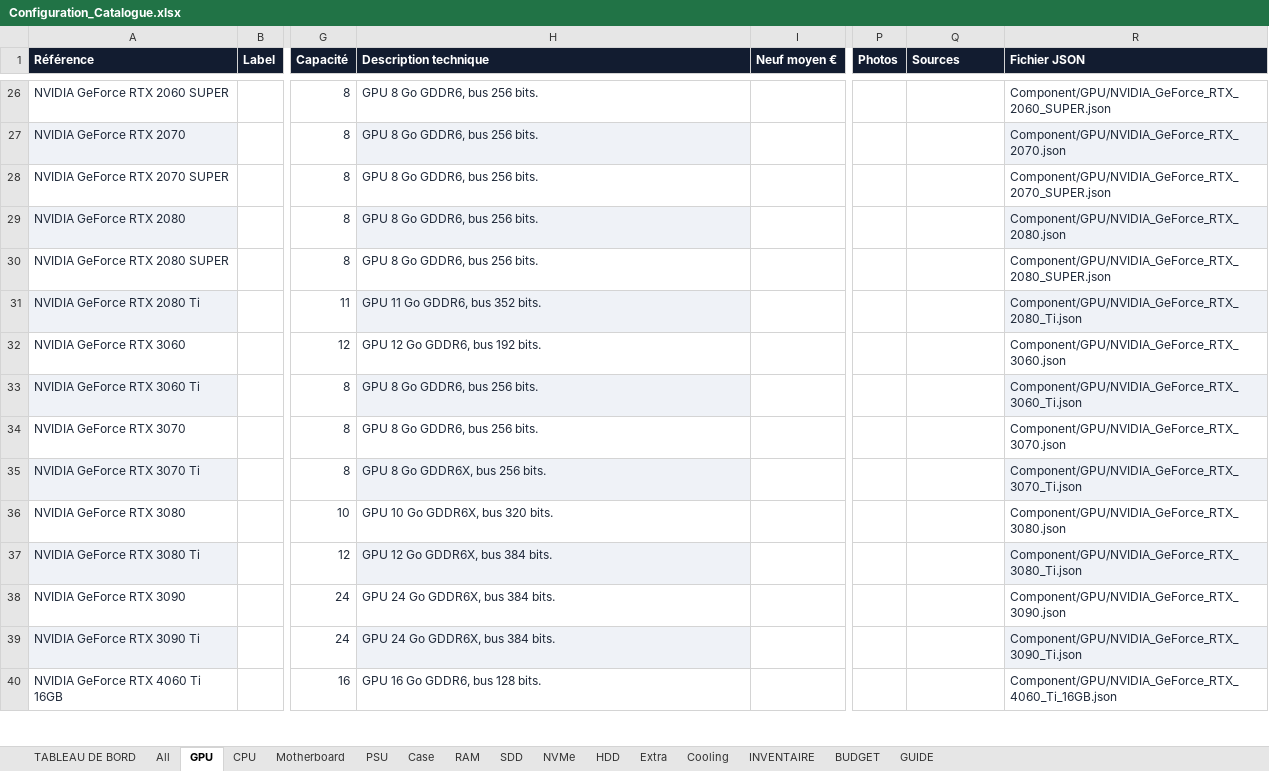
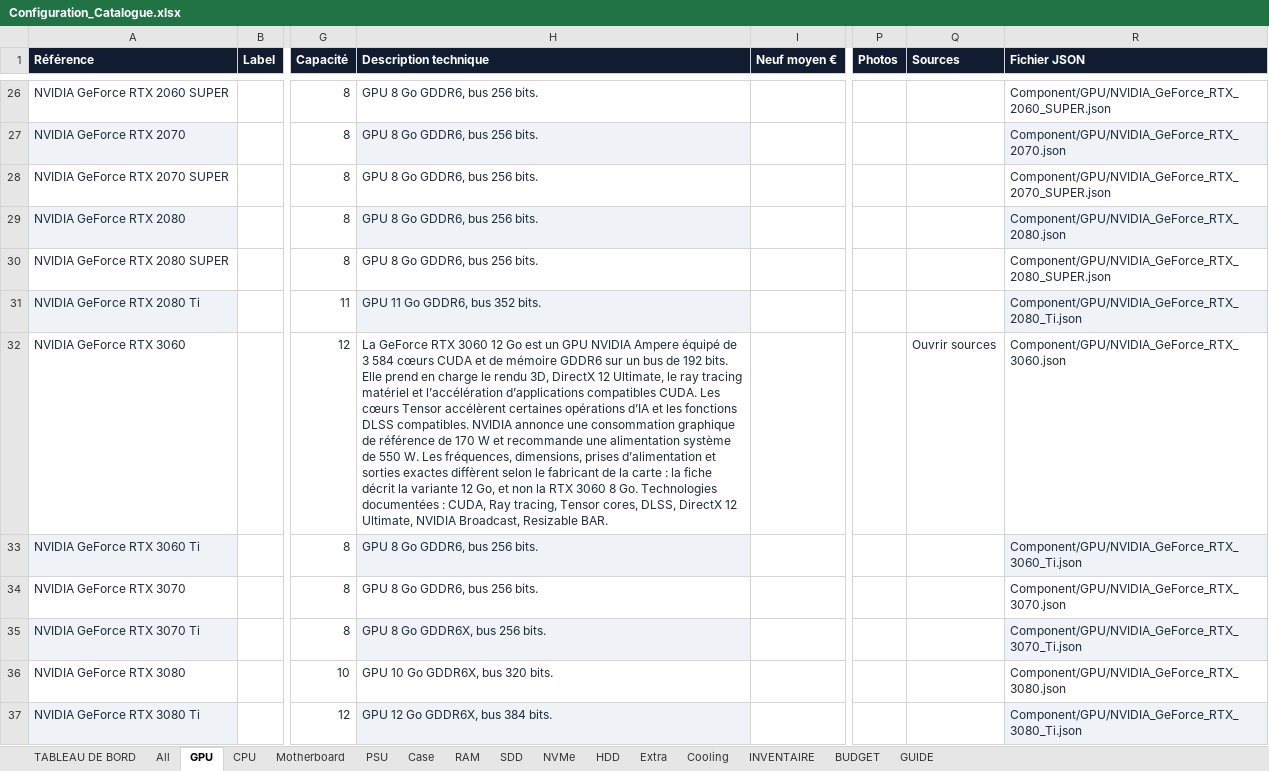
Before and after one commit to florian74410/ASUS-G11CD---Config-Full-Opt, an Excel workbook: Configuration_Catalogue.xlsx, sheet GPU, drawn as a sheet; only a part is shown, gaps mark what is left out; the shorter side is filled out with more unchanged rows; values as stored, in another font and other column widths than the file's, no borders; the diff names each change by its address in the sheet, - before the commit and + after, or states it on an @@ line.

```diff
--- a/Configuration_Catalogue.xlsx (sheet GPU)
+++ b/Configuration_Catalogue.xlsx (sheet GPU)
-H32 (Description technique): GPU 12 Go GDDR6, bus 192 bits.
+H32 (Description technique): La GeForce RTX 3060 12 Go est un GPU NVIDIA Ampere équipé de 3 584 cœurs CUDA et de mémoire GDDR6 sur un bus de 192 bits. Elle prend en charge le rendu 3D, DirectX 12 Ultimate, le ray tracing matériel et l’accélération d’applications compatibles CUDA. Les cœurs Tensor accélèrent certaines opérations d’IA et les fonctions DLSS compatibles. NVIDIA annonce une consommation graphique de référence de 170 W et recommande une alimentation système de 550 W. Les fréquences, dimensions, prises d’alimentation et sorties exactes diffèrent selon le fabricant de la carte : la fiche décrit la variante 12 Go, et non la RTX 3060 8 Go. Technologies documentées : CUDA, Ray tracing, Tensor cores, DLSS, DirectX 12 Ultimate, NVIDIA Broadcast, Resizable BAR.
-Q32 (Sources): (empty)
+Q32 (Sources): Ouvrir sources
```
Also changed, not shown: sheet All, sheet CPU.
